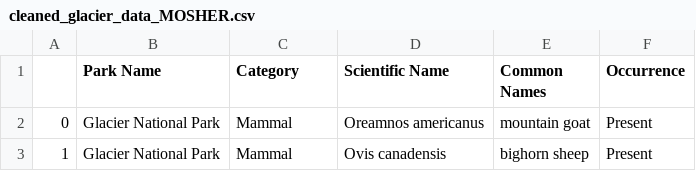
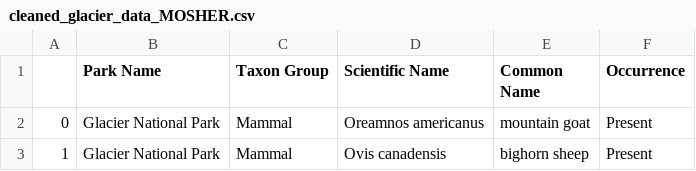
Before and after one commit to samcooper12/ETL-Project, a CSV file: cleaned_glacier_data_MOSHER.csv, drawn as a sheet; only a part is shown.

Commit message:
A few changes to the Glacier species data and created a markdown file with a description of the E and T parts of the project.

```diff
--- a/cleaned_glacier_data_MOSHER.csv
+++ b/cleaned_glacier_data_MOSHER.csv
@@ -1,2 +1,2 @@
-,Park Name,Category,Scientific Name,Common Names,Occurrence
+,Park Name,Taxon Group,Scientific Name,Common Name,Occurrence
 0,Glacier National Park,Mammal,Oreamnos americanus,mountain goat,Present
```
Also changed, not shown: 3 other files.
